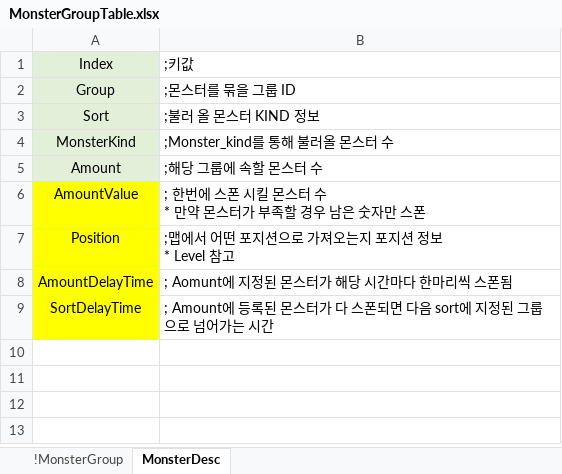
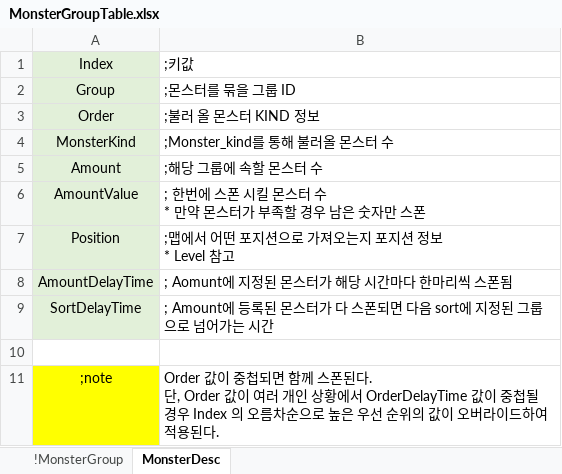
Before and after one commit to EpicRocket/SProject, an Excel workbook: XLSX/MonsterGroupTable.xlsx, sheet MonsterDesc, drawn as a sheet; values as stored, in another font and other column widths than the file's, no borders; ↵ is a line break in a cell; the diff names each change by its address in the sheet, - before the commit and + after, or states it on an @@ line.

```diff
--- a/XLSX/MonsterGroupTable.xlsx (sheet MonsterDesc)
+++ b/XLSX/MonsterGroupTable.xlsx (sheet MonsterDesc)
-A3: Sort
+A3: Order
-A6:A9 fill: #FFFF00
+A6:A9 fill: #E2F0D9
+row 10: (empty)
+row 11: ;note | Order 값이 중첩되면 함께 스폰된다. ↵ 단, Order 값이 여러 개인 상황에서 OrderDelayTime 값이 중첩될 경우 Index 의 오름차순으로 높은 우선 순위의 값이 오버라이드하여 적용된다.
```
Also changed, not shown: sheet !MonsterGroup, XLSX/StageTable.xlsx.
